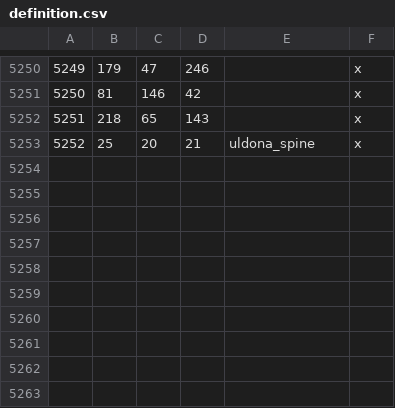
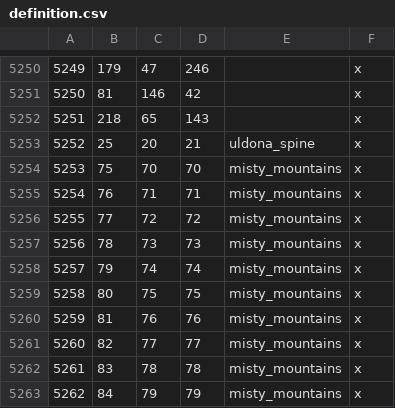
Before and after one commit to terrapass/RealmsInExile-CI-Prototype, a CSV file: LotRRealmsInExileDev/map_data/definition.csv, drawn as a sheet; only a part is shown, gaps mark what is left out.

Commit message:
Polishes Misty Mountain provinces
Patches up some misty mountain provinces, shifting their borders slightly. Splits up a lot of colorable wastelands to cause better realm borders

```diff
--- a/LotRRealmsInExileDev/map_data/definition.csv
+++ b/LotRRealmsInExileDev/map_data/definition.csv
@@ -5253 +5253,11 @@
 5252;25;20;21;uldona_spine;x
+5253;75;70;70;misty_mountains;x
+5254;76;71;71;misty_mountains;x
+5255;77;72;72;misty_mountains;x
+5256;78;73;73;misty_mountains;x
+5257;79;74;74;misty_mountains;x
+5258;80;75;75;misty_mountains;x
+5259;81;76;76;misty_mountains;x
+5260;82;77;77;misty_mountains;x
+5261;83;78;78;misty_mountains;x
+5262;84;79;79;misty_mountains;x
```
Also changed, not shown: 1 other file.
